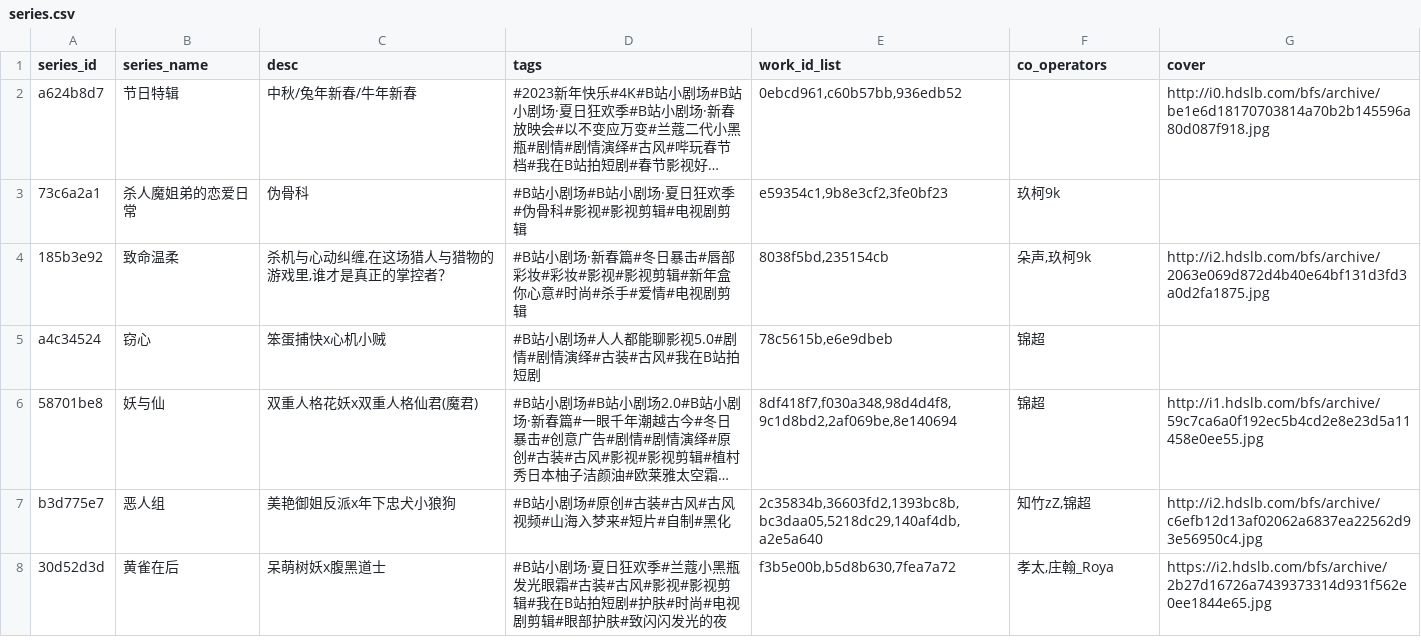
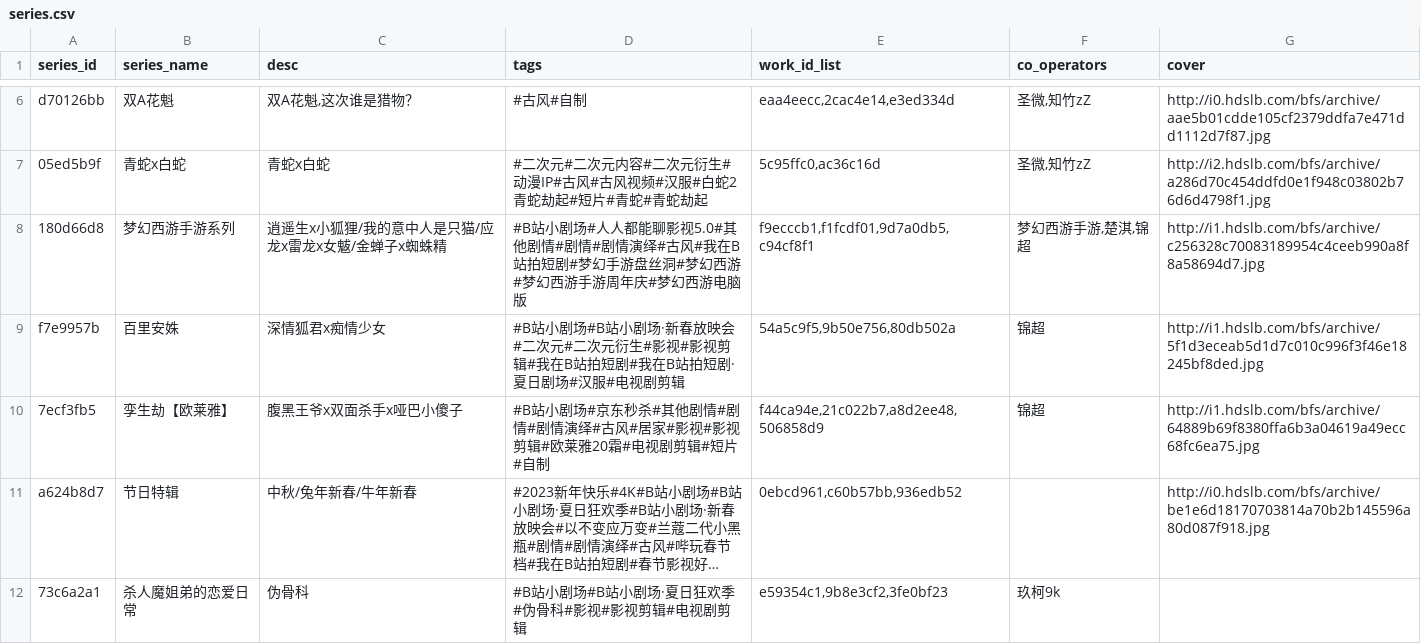
Before and after one commit to shixujapan/MediaCrawler, a CSV file: media_library/final/data/series.csv, drawn as a sheet; only a part is shown, gaps mark what is left out; the shorter side is filled out with more unchanged rows; long unchanged cells end in …; the diff covers the shown part only; the diff names each change by its address in the sheet, - before the commit and + after, or states it on an @@ line.

```diff
--- a/media_library/final/data/series.csv
+++ b/media_library/final/data/series.csv
+row 6: d70126bb | 双A花魁 | 双A花魁,这次谁是猎物？ | #古风#自制 | eaa4eecc,2cac4e14,e3ed334d | 圣微,知竹zZ | http://i0.hdslb.com/bfs/archive/aae5b01cdde105cf2379ddfa7e471dd1112d7f87.jpg
+row 7: 05ed5b9f | 青蛇x白蛇 | 青蛇x白蛇 | #二次元#二次元内容#二次元衍生#动漫IP#古风#古风视频#汉服#白蛇2青蛇劫起#短片#青蛇#青蛇劫起 | 5c95ffc0,ac36c16d | 圣微,知竹zZ | http://i2.hdslb.com/bfs/archive/a286d70c454ddfd0e1f948c03802b76d6d4798f1.jpg
+row 8: 180d66d8 | 梦幻西游手游系列 | 逍遥生x小狐狸/我的意中人是只猫/应龙x雷龙x女魃/金蝉子x蜘蛛精 | #B站小剧场#人人都能聊影视5.0#其他剧情#剧情#剧情演绎#古风#我在B站拍短剧#梦幻手游盘丝洞#梦幻西游#梦幻西游手游周年庆#梦幻西游电脑版 | f9ecccb1,f1fcdf01,9d7a0db5,c94cf8f1 | 梦幻西游手游,楚淇,锦超 | http://i1.hdslb.com/bfs/archive/c256328c70083189954c4ceeb990a8f8a58694d7.jpg
+row 9: f7e9957b | 百里安姝 | 深情狐君x痴情少女 | #B站小剧场#B站小剧场·新春放映会#二次元#二次元衍生#影视#影视剪辑#我在B站拍短剧#我在B站拍短剧·夏日剧场#汉服#电视剧剪辑 | 54a5c9f5,9b50e756,80db502a | 锦超 | http://i1.hdslb.com/bfs/archive/5f1d3eceab5d1d7c010c996f3f46e18245bf8ded.jpg
+row 10: 7ecf3fb5 | 孪生劫【欧莱雅】 | 腹黑王爷x双面杀手x哑巴小傻子 | #B站小剧场#京东秒杀#其他剧情#剧情#剧情演绎#古风#居家#影视#影视剪辑#欧莱雅20霜#电视剧剪辑#短片#自制 | f44ca94e,21c022b7,a8d2ee48,506858d9 | 锦超 | http://i1.hdslb.com/bfs/archive/64889b69f8380ffa6b3a04619a49ecc68fc6ea75.jpg
```
Also changed, not shown: 4 added rows and 4 edited cells elsewhere in this file, 5 other files.
